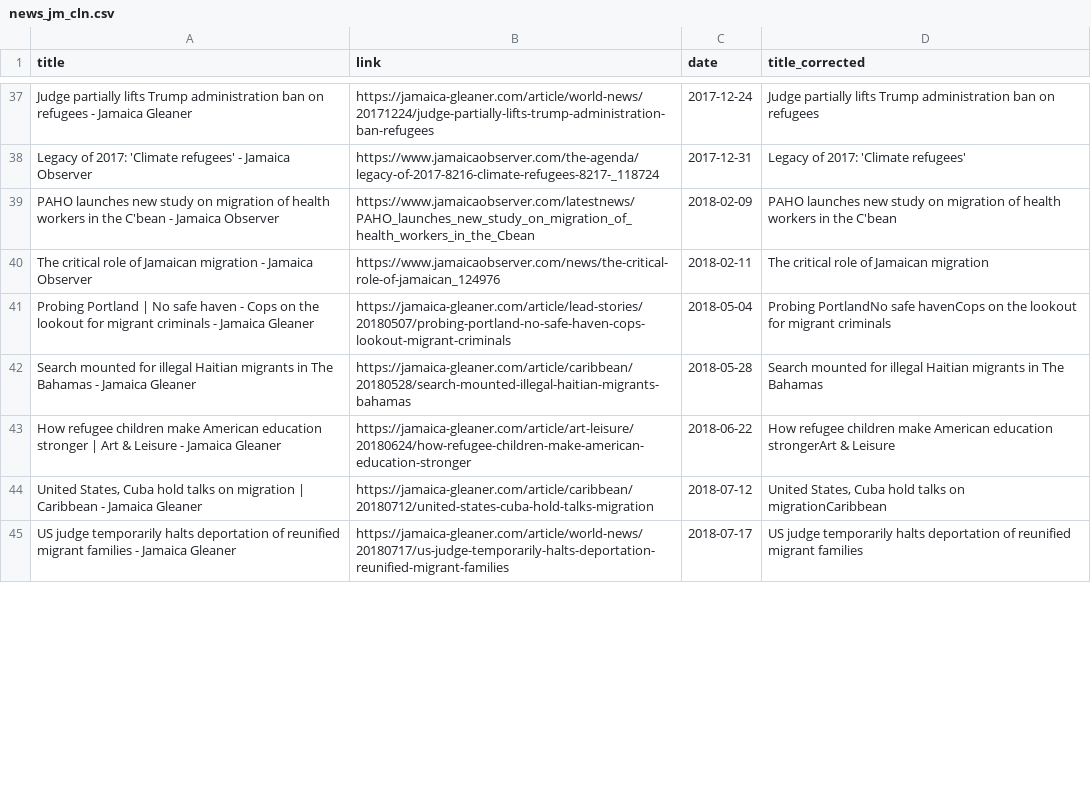
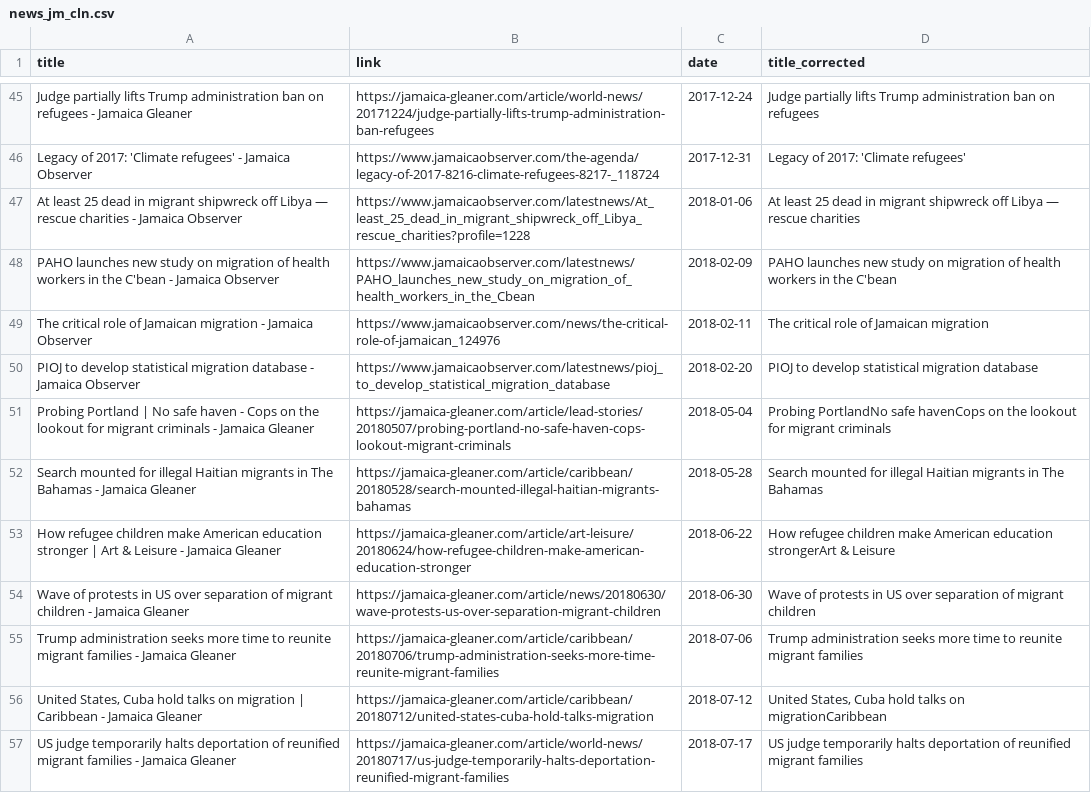
Before and after one commit to emilioesp/gnews_scraper, a CSV file: news_cln/news_jm_cln.csv, drawn as a sheet; only a part is shown, gaps mark what is left out; the diff covers the shown part only; the diff names each change by its address in the sheet, - before the commit and + after, or states it on an @@ line.

```diff
--- a/news_cln/news_jm_cln.csv
+++ b/news_cln/news_jm_cln.csv
+row 47: At least 25 dead in migrant shipwreck off Libya — rescue charities - Jamaica Observer | https://www.jamaicaobserver.com/latestnews/At_least_25_dead_in_migrant_shipwreck_off_Libya_rescue_charities?profile=1228 | 2018-01-06 | At least 25 dead in migrant shipwreck off Libya — rescue charities
+row 50: PIOJ to develop statistical migration database - Jamaica Observer | https://www.jamaicaobserver.com/latestnews/pioj_to_develop_statistical_migration_database | 2018-02-20 | PIOJ to develop statistical migration database
+row 54: Wave of protests in US over separation of migrant children - Jamaica Gleaner | https://jamaica-gleaner.com/article/news/20180630/wave-protests-us-over-separation-migrant-children | 2018-06-30 | Wave of protests in US over separation of migrant children
+row 55: Trump administration seeks more time to reunite migrant families - Jamaica Gleaner | https://jamaica-gleaner.com/article/caribbean/20180706/trump-administration-seeks-more-time-reunite-migrant-families | 2018-07-06 | Trump administration seeks more time to reunite migrant families
```
Also changed, not shown: 27 added rows, 12 removed rows, 13 moved rows and 3 edited cells elsewhere in this file, news_cln/news_ar_cln.csv, news_cln/news_pr_cln.csv, 39 other files.
